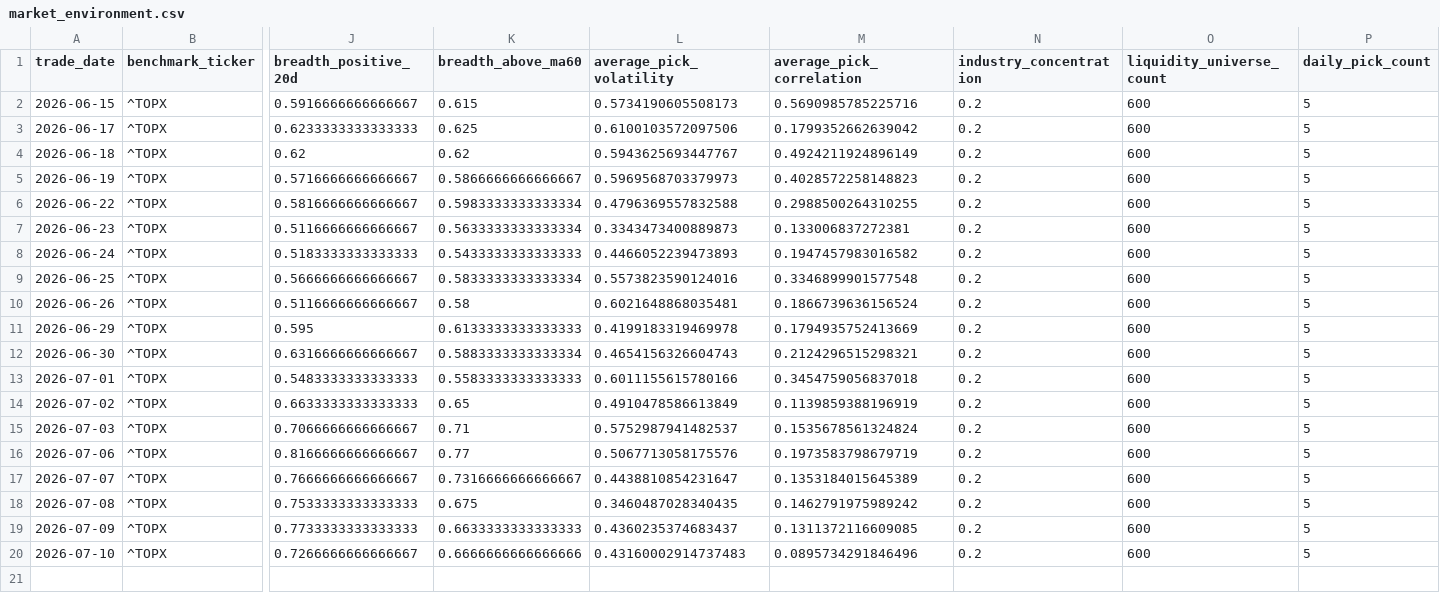
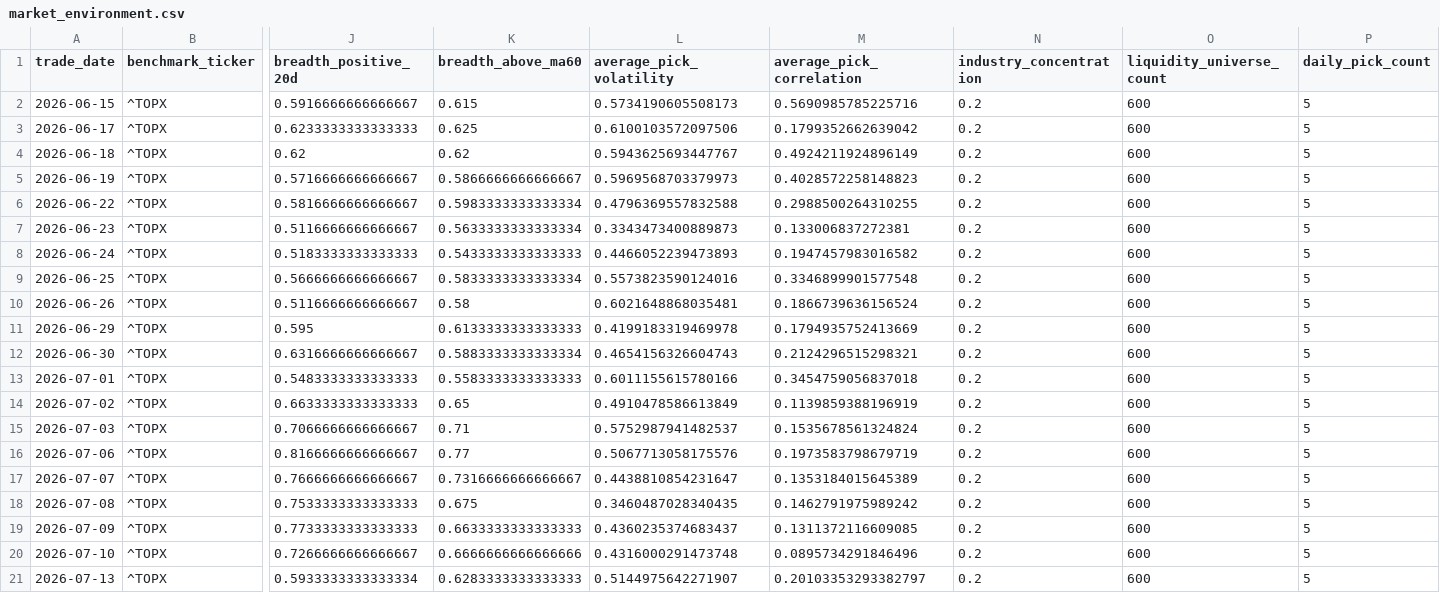
Before and after one commit to hzhipeng840-prog/jp100_momentum_system, a CSV file: data/history/market_environment.csv, drawn as a sheet; only a part is shown, gaps mark what is left out; rows hold the shown columns only; the diff names each change by its address in the sheet, - before the commit and + after, or states it on an @@ line.

```diff
--- a/data/history/market_environment.csv
+++ b/data/history/market_environment.csv
-L20 (average_pick_volatility): 0.43160002914737483
+L20 (average_pick_volatility): 0.4316000291473748
+row 21: 2026-07-13 | ^TOPX | 0.5933333333333334 | 0.6283333333333333 | 0.5144975642271907 | 0.20103353293382797 | 0.2 | 600 | 5
```
Also changed, not shown: data/history/daily_picks_history.csv, data/processed/factor_ic.csv, 52 other files.
